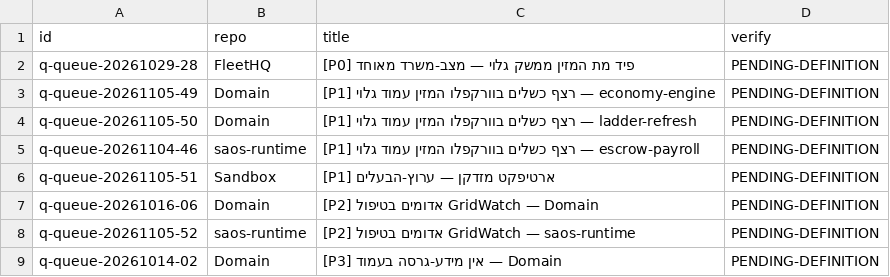
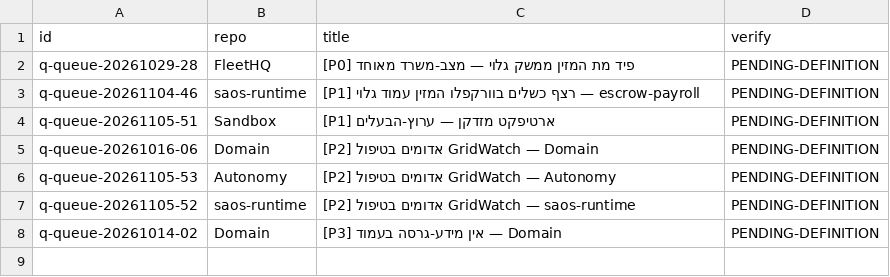
Before and after one commit to roshpinacare-sys/sovereign-runner-kit, a TSV file: state/netrun-tasks.tsv, drawn as a sheet; removed rows and columns are numbered as before the commit, all else as after; the diff names each change by its address in the sheet, - before the commit and + after, or states it on an @@ line.

Commit message:
netrun-loop: board refresh mapped=7 skipped=0 [skip ci]

```diff
--- a/state/netrun-tasks.tsv
+++ b/state/netrun-tasks.tsv
-row 3: q-queue-20261105-49 | Domain | [P1] רצף כשלים בוורקפלו המזין עמוד גלוי — economy-engine | PENDING-DEFINITION
-row 4: q-queue-20261105-50 | Domain | [P1] רצף כשלים בוורקפלו המזין עמוד גלוי — ladder-refresh | PENDING-DEFINITION
+row 6: q-queue-20261105-53 | Autonomy | [P2] אדומים בטיפול GridWatch — Autonomy | PENDING-DEFINITION
```
Also changed, not shown: 1 other file.
